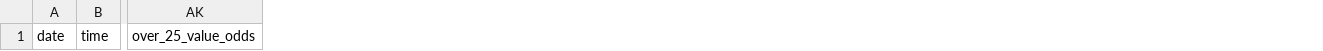
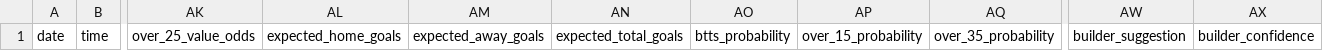
Before and after one commit to chocho1235/fc, a CSV file: football_ai_model/data/processed/upcoming_predictions.csv, drawn as a sheet; only a part is shown, gaps mark what is left out; the diff names each change by its address in the sheet, - before the commit and + after, or states it on an @@ line.

```diff
--- a/football_ai_model/data/processed/upcoming_predictions.csv
+++ b/football_ai_model/data/processed/upcoming_predictions.csv
+column AL, row 1: expected_home_goals
+column AM, row 1: expected_away_goals
+column AN, row 1: expected_total_goals
+column AO, row 1: btts_probability
+column AP, row 1: over_15_probability
+column AQ, row 1: over_35_probability
+column AW, row 1: builder_suggestion
+column AX, row 1: builder_confidence
```
Also changed, not shown: football_ai_model/data/processed/sklearn_rolling_predictions.csv, football_ai_model/reports/betting_rule_health.csv, 17 other files.
